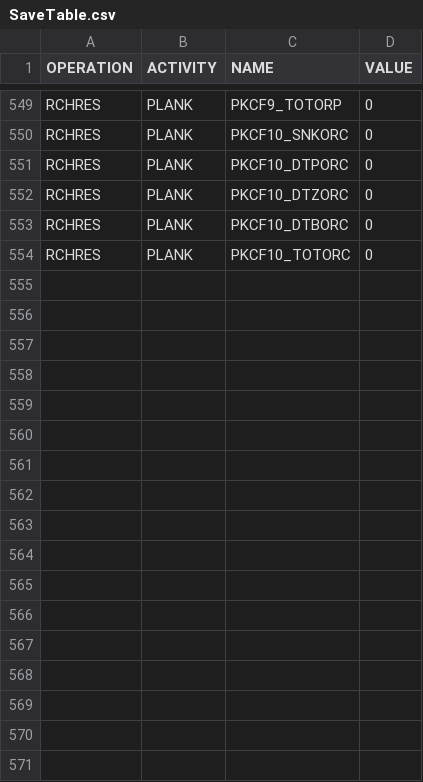
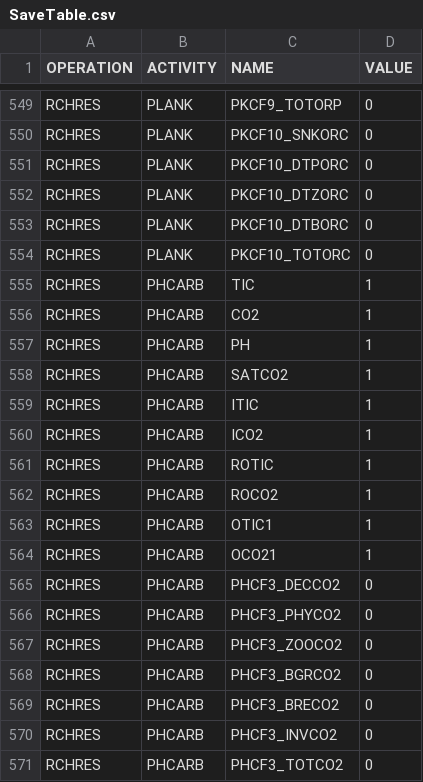
Before and after one commit to respec/HSPsquared, a CSV file: HSP2tools/data/SaveTable.csv, drawn as a sheet; only a part is shown, gaps mark what is left out; the diff names each change by its address in the sheet, - before the commit and + after, or states it on an @@ line.

Commit message:
Initial implementation of PHCARB: PHCARB_Class.py, RQUAL.py, RQUAL_Class.py, main.py, utilities.py, HBNAliases.csv, SaveTable.csv

```diff
--- a/HSP2tools/data/SaveTable.csv
+++ b/HSP2tools/data/SaveTable.csv
+row 555: RCHRES | PHCARB | TIC | 1
+row 556: RCHRES | PHCARB | CO2 | 1
+row 557: RCHRES | PHCARB | PH | 1
+row 558: RCHRES | PHCARB | SATCO2 | 1
+row 559: RCHRES | PHCARB | ITIC | 1
+row 560: RCHRES | PHCARB | ICO2 | 1
+row 561: RCHRES | PHCARB | ROTIC | 1
+row 562: RCHRES | PHCARB | ROCO2 | 1
+row 563: RCHRES | PHCARB | OTIC1 | 1
+row 564: RCHRES | PHCARB | OCO21 | 1
+row 565: RCHRES | PHCARB | PHCF3_DECCO2 | 0
+row 566: RCHRES | PHCARB | PHCF3_PHYCO2 | 0
+row 567: RCHRES | PHCARB | PHCF3_ZOOCO2 | 0
+row 568: RCHRES | PHCARB | PHCF3_BGRCO2 | 0
+row 569: RCHRES | PHCARB | PHCF3_BRECO2 | 0
+row 570: RCHRES | PHCARB | PHCF3_INVCO2 | 0
+row 571: RCHRES | PHCARB | PHCF3_TOTCO2 | 0
```
Also changed, not shown: HSP2tools/data/HBNAliases.csv, 5 other files.
